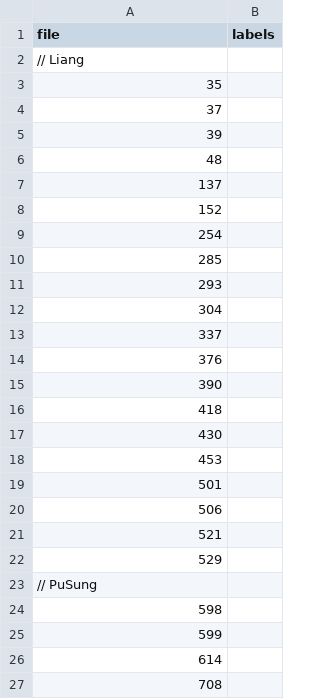
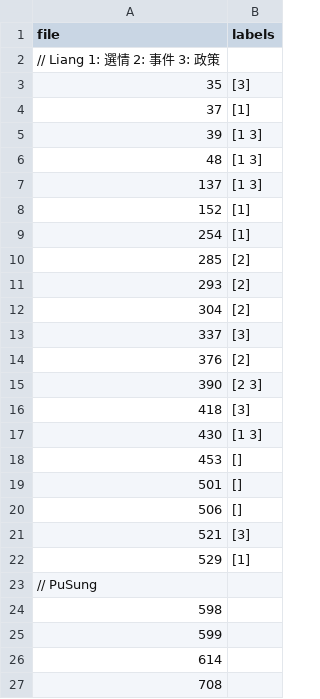
Before and after one commit to sam901122/2022_Fall_TM_Final, a CSV file: text_mining/new_labels.csv, drawn as a sheet; only a part is shown.

Commit message:
liang label

```diff
--- a/text_mining/new_labels.csv
+++ b/text_mining/new_labels.csv
@@ -1,23 +1,23 @@
 file, labels
-// Liang
-35,
-37,
-39,
-48,
-137,
-152,
-254,
-285,
-293,
-304,
-337,
-376,
-390,
-418,
-430,
-453,
-501,
-506,
-521,
-529,
+// Liang 1: 選情 2: 事件 3: 政策
+35,[3]
+37,[1]
+39,[1 3]
+48,[1 3]
+137,[1 3]
+152,[1]
+254,[1]
+285,[2]
+293,[2]
+304,[2]
+337,[3]
+376,[2]
+390,[2 3]
+418,[3]
+430,[1 3]
+453,[]
+501,[]
+506,[]
+521,[3]
+529,[1]
 // PuSung
```
Also changed, not shown: 1 other file.
